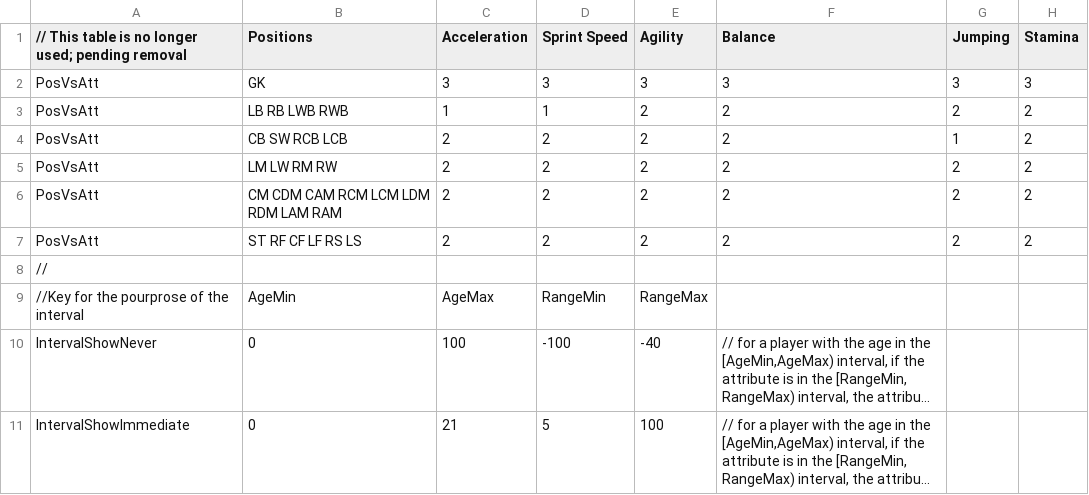
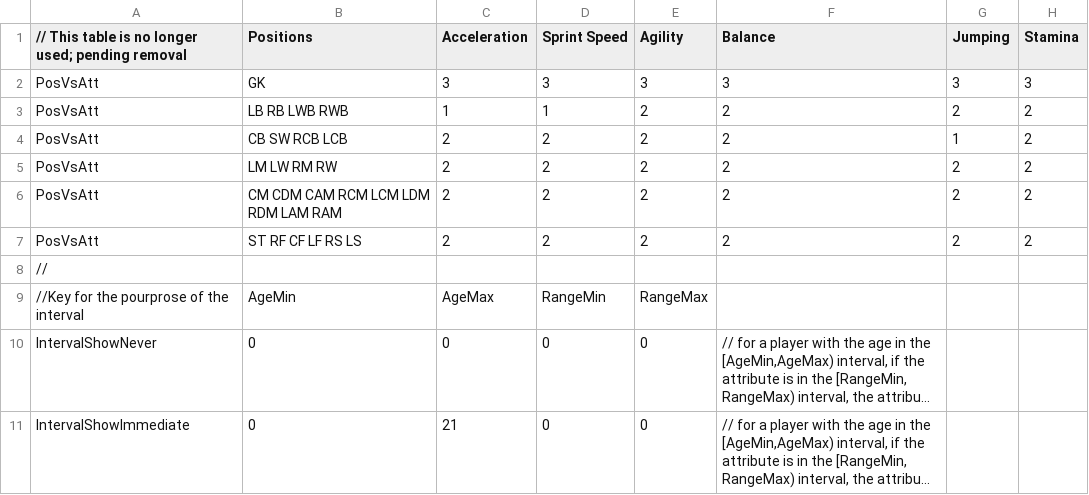
Before and after one commit to paulov-t/FIFA-20-Career-Mod, a CSV file: Source/dlc/dlc_FootballCompEng/dlc/FootballCompEng/data/GTNDataReveal.CSV, drawn as a sheet; only a part is shown; long unchanged cells end in …; the diff covers the shown part only; the diff names each change by its address in the sheet, - before the commit and + after, or states it on an @@ line.

```diff
--- a/Source/dlc/dlc_FootballCompEng/dlc/FootballCompEng/data/GTNDataReveal.CSV
+++ b/Source/dlc/dlc_FootballCompEng/dlc/FootballCompEng/data/GTNDataReveal.CSV
-C10 (Acceleration): 100
+C10 (Acceleration): 0
-D10 (Sprint Speed): -100
+D10 (Sprint Speed): 0
-E10 (Agility): -40
+E10 (Agility): 0
-D11 (Sprint Speed): 5
+D11 (Sprint Speed): 0
-E11 (Agility): 100
+E11 (Agility): 0
```
Also changed, not shown: 1 added row, 1 removed row and 5 edited cells elsewhere in this file, Source/dlc/dlc_FootballCompEng/dlc/FootballCompEng/data/Transfers/DemandedWage.CSV, Source/dlc/dlc_FootballCompEng/dlc/FootballCompEng/data/Transfers/NegotiationsAnalyzerSettings.CSV, 41 other files.
